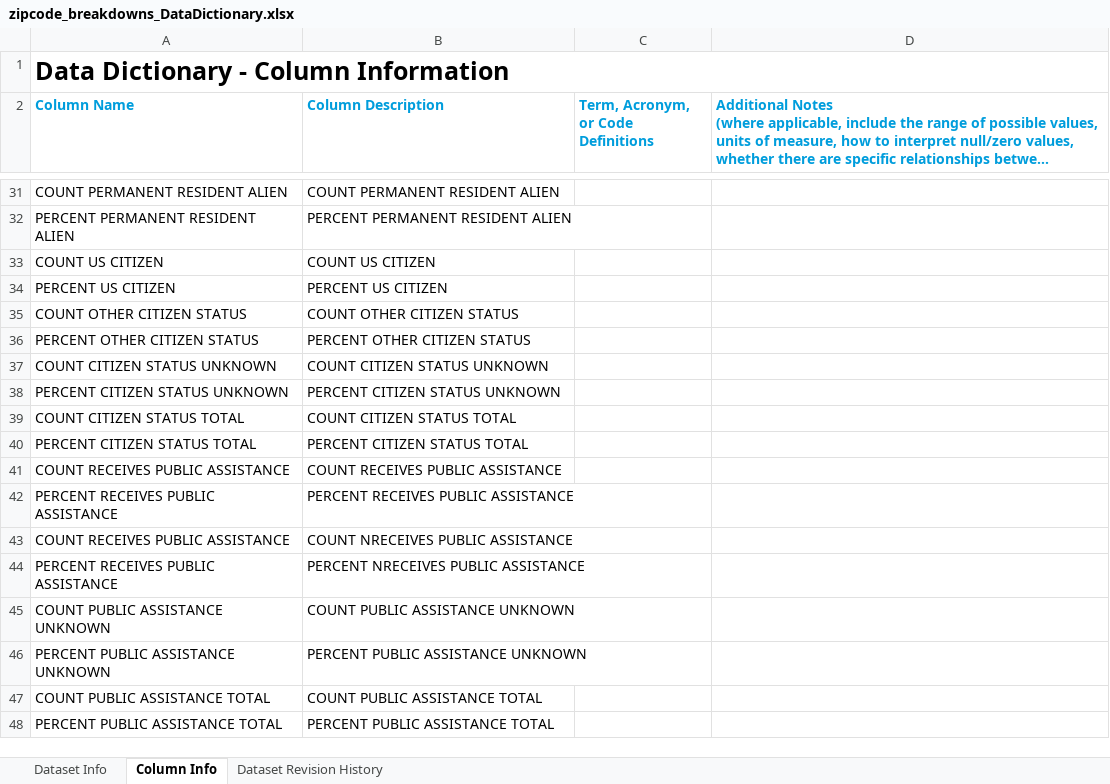
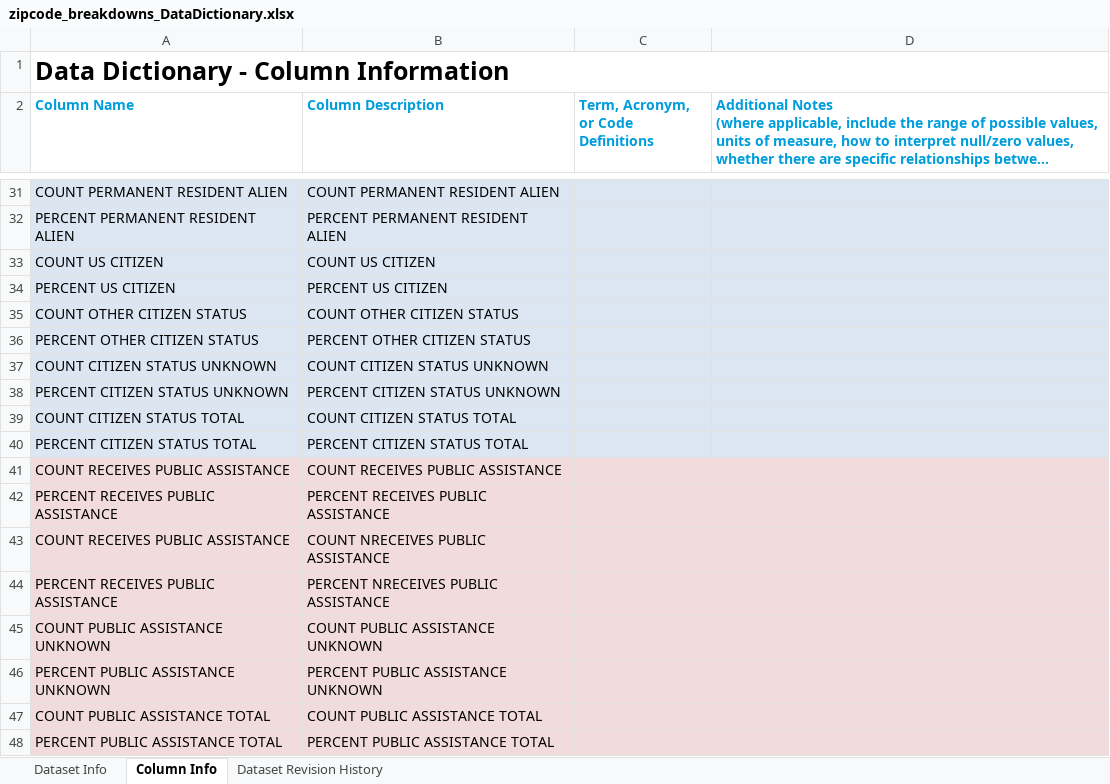
Before and after one commit to DSB011/ETL-Project, an Excel workbook: SourceData/Dictionaries/zipcode_breakdowns_DataDictionary.xlsx, sheet Column Info, drawn as a sheet; only a part is shown, gaps mark what is left out; long unchanged cells end in …; values as stored, in another font and other column widths than the file's, no borders; the diff covers the shown part only; the diff names each change by its address in the sheet, - before the commit and + after, or states it on an @@ line.

```diff
--- a/SourceData/Dictionaries/zipcode_breakdowns_DataDictionary.xlsx (sheet Column Info)
+++ b/SourceData/Dictionaries/zipcode_breakdowns_DataDictionary.xlsx (sheet Column Info)
-A31:D40 fill: none
+A31:D40 fill: #DCE6F2
-A41:D48 fill: none
+A41:D48 fill: #F2DCDB
```
Also changed, not shown: cell formats elsewhere in this sheet, 4 other files.
